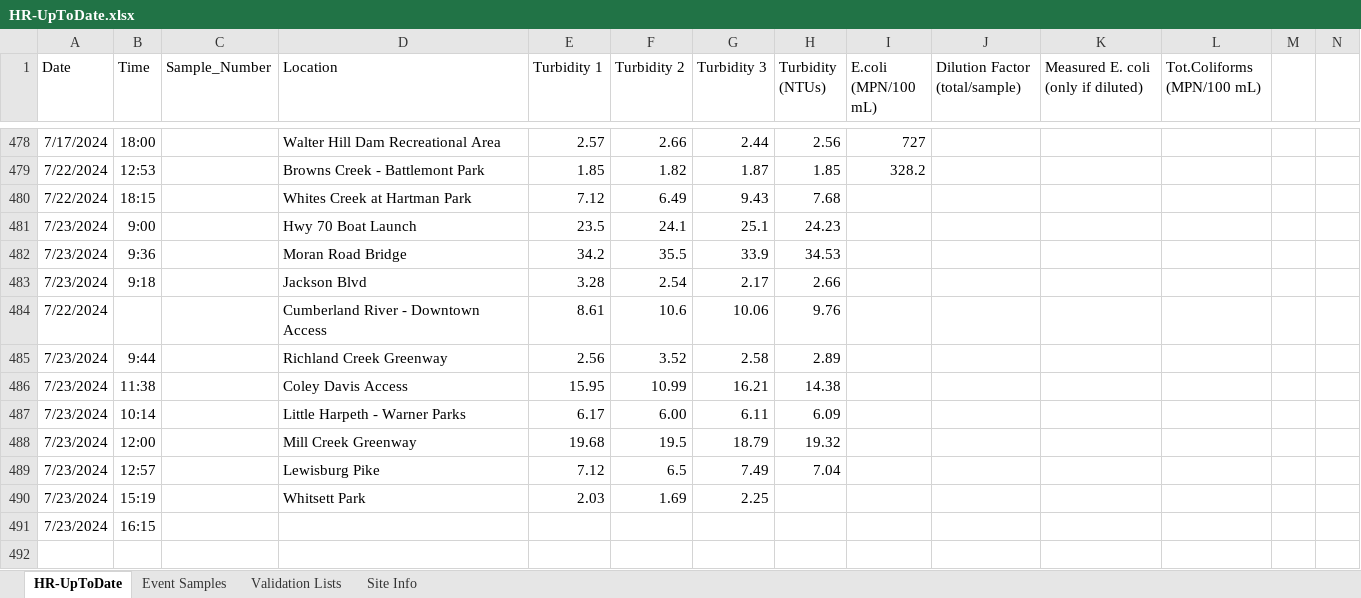
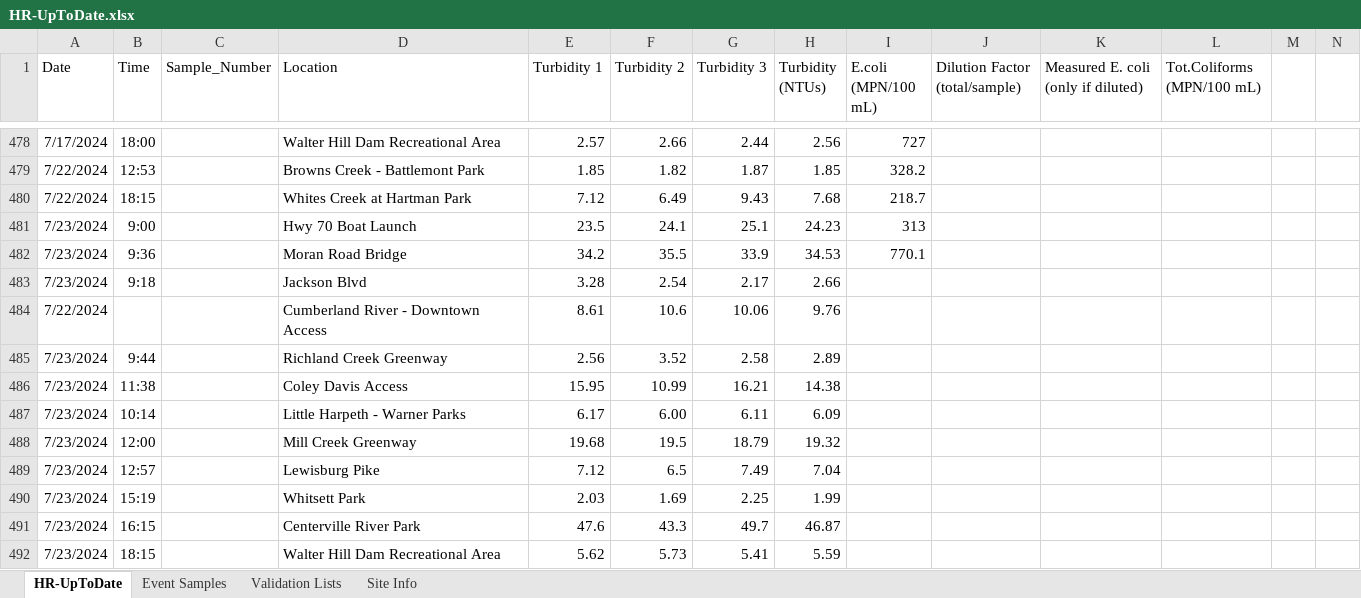
Before and after one commit to rjwood11/Water_Watch_Prototype, an Excel workbook: HR-UpToDate.xlsx, sheet HR-UpToDate, drawn as a sheet; only a part is shown, gaps mark what is left out; values as stored, in another font and other column widths than the file's, no borders; removed rows and columns are numbered as before the commit, all else as after; rows hold the shown columns only; the diff names each change by its address in the sheet, - before the commit and + after, or states it on an @@ line.

```diff
--- a/HR-UpToDate.xlsx (sheet HR-UpToDate)
+++ b/HR-UpToDate.xlsx (sheet HR-UpToDate)
-I480 (E.coli (MPN/100 mL)): (empty)
+I480 (E.coli (MPN/100 mL)): 218.7
-I481 (E.coli (MPN/100 mL)): (empty)
+I481 (E.coli (MPN/100 mL)): 313
-I482 (E.coli (MPN/100 mL)): (empty)
+I482 (E.coli (MPN/100 mL)): 770.1
-H490 (Turbidity (NTUs)): (empty)
+H490 (Turbidity (NTUs)): 1.99
-row 491: 7/23/2024 | 16:15
+row 491: 7/23/2024 | 16:15 |  | Centerville River Park | 47.6 | 43.3 | 49.7 | 46.87
+row 492: 7/23/2024 | 18:15 |  | Walter Hill Dam Recreational Area | 5.62 | 5.73 | 5.41 | 5.59
```
Also changed, not shown: sheet Validation Lists, 3 other files.
